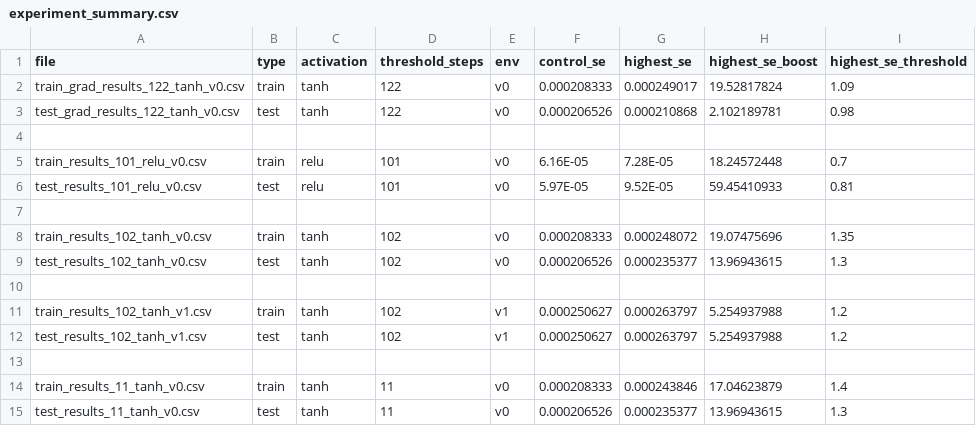
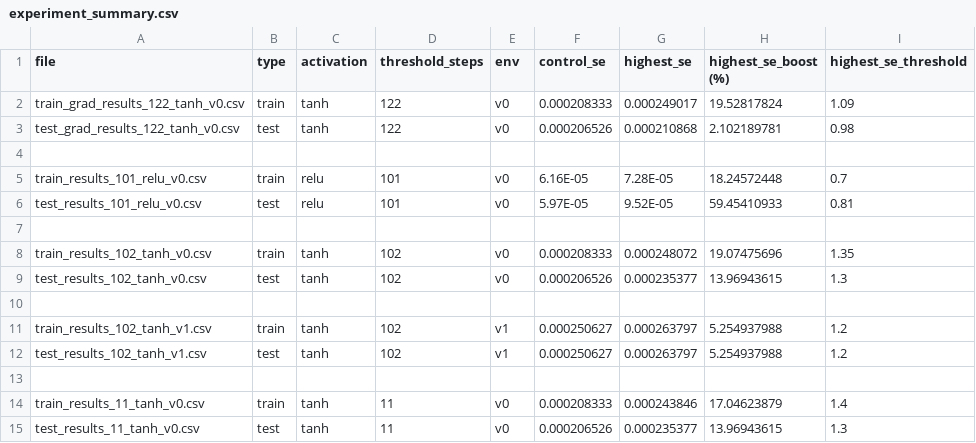
Before and after one commit to gkysaad/reinforcement-learning-thesis, a CSV file: src/experiment_summary.csv, drawn as a sheet.

```diff
--- a/src/experiment_summary.csv
+++ b/src/experiment_summary.csv
@@ -1,2 +1,2 @@
-file,type,activation,threshold_steps,env,control_se,highest_se,highest_se_boost,highest_se_threshold
+file,type,activation,threshold_steps,env,control_se,highest_se,highest_se_boost (%),highest_se_threshold
 train_grad_results_122_tanh_v0.csv,train,tanh,122,v0,0.000208333,0.000249017,19.52817824,1.09
```
Also changed, not shown: 1 other file.
